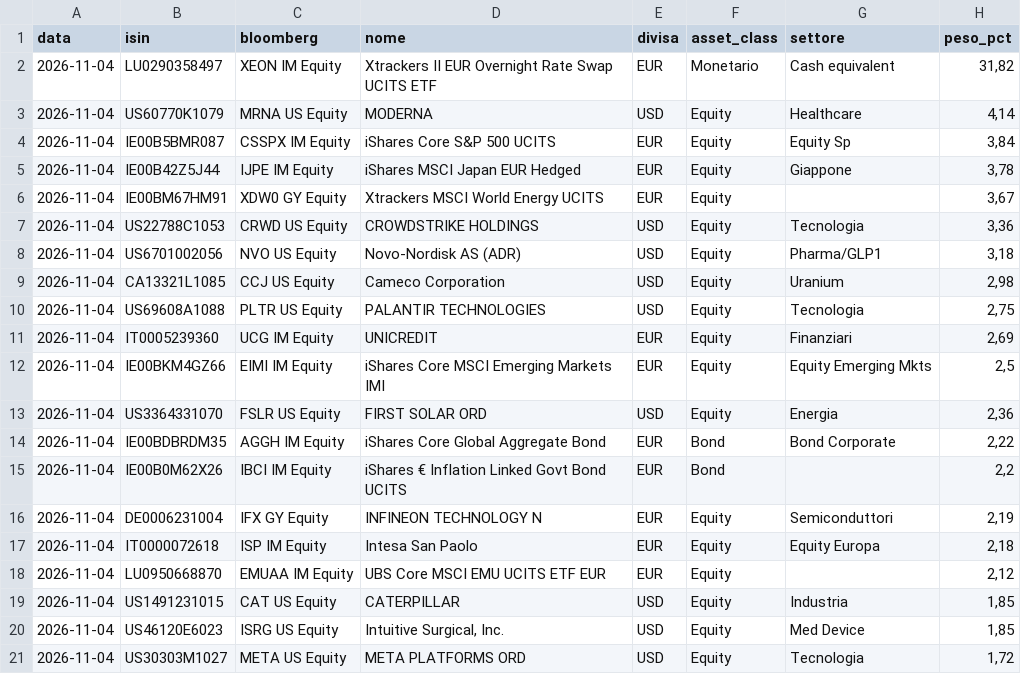
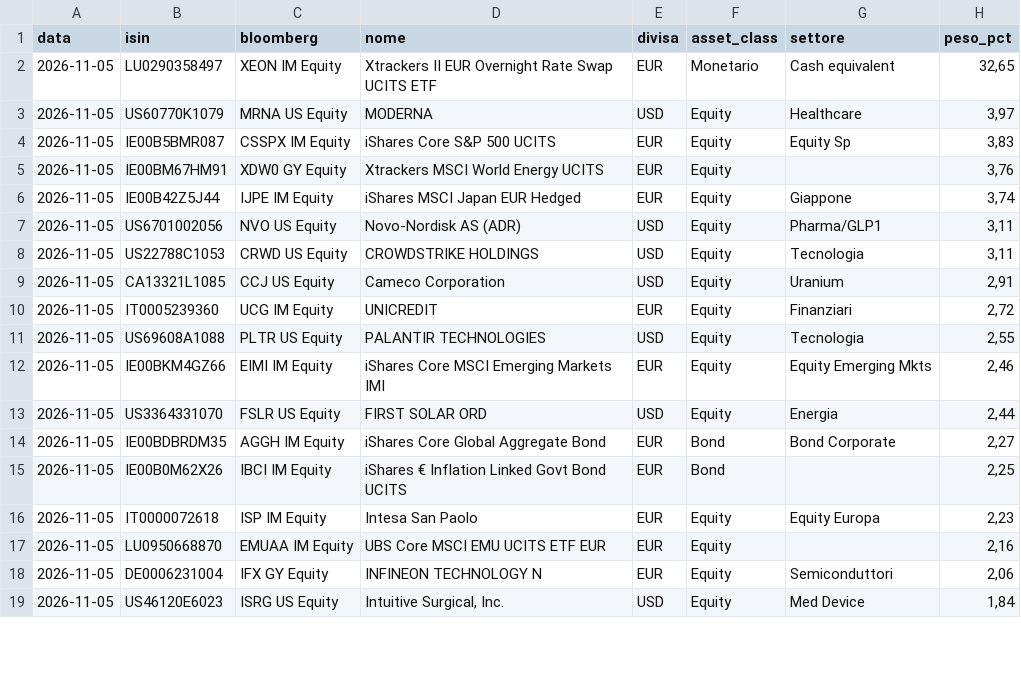
Before and after one commit to ArCavaliereNero74/tensigma-certificate, a CSV file: composizione_ultima.csv, drawn as a sheet; only a part is shown; the diff covers the shown part only.

```diff
--- a/composizione_ultima.csv
+++ b/composizione_ultima.csv
@@ -1,21 +1,19 @@
 data;isin;bloomberg;nome;divisa;asset_class;settore;peso_pct
-2026-11-04;LU0290358497;XEON IM Equity;Xtrackers II EUR Overnight Rate Swap UCITS ETF;EUR;Monetario;Cash equivalent;31,82
-2026-11-04;US60770K1079;MRNA US Equity;MODERNA;USD;Equity;Healthcare;4,14
-2026-11-04;IE00B5BMR087;CSSPX IM Equity;iShares Core S&P 500 UCITS;EUR;Equity;Equity Sp;3,84
-2026-11-04;IE00B42Z5J44;IJPE IM Equity;iShares MSCI Japan EUR Hedged;EUR;Equity;Giappone;3,78
-2026-11-04;IE00BM67HM91;XDW0 GY Equity;Xtrackers MSCI World Energy UCITS;EUR;Equity;;3,67
-2026-11-04;US22788C1053;CRWD US Equity;CROWDSTRIKE HOLDINGS;USD;Equity;Tecnologia;3,36
-2026-11-04;US6701002056;NVO US Equity;Novo-Nordisk AS (ADR);USD;Equity;Pharma/GLP1;3,18
-2026-11-04;CA13321L1085;CCJ US Equity;Cameco Corporation;USD;Equity;Uranium;2,98
-2026-11-04;US69608A1088;PLTR US Equity;PALANTIR TECHNOLOGIES;USD;Equity;Tecnologia;2,75
-2026-11-04;IT0005239360;UCG IM Equity;UNICREDIT;EUR;Equity;Finanziari;2,69
-2026-11-04;IE00BKM4GZ66;EIMI IM Equity;iShares Core MSCI Emerging Markets IMI;EUR;Equity;Equity Emerging Mkts;2,5
-2026-11-04;US3364331070;FSLR US Equity;FIRST SOLAR ORD;USD;Equity;Energia;2,36
-2026-11-04;IE00BDBRDM35;AGGH IM Equity;iShares Core Global Aggregate Bond;EUR;Bond;Bond Corporate;2,22
-2026-11-04;IE00B0M62X26;IBCI IM Equity;iShares € Inflation Linked Govt Bond UCITS;EUR;Bond;;2,2
-2026-11-04;DE0006231004;IFX GY Equity;INFINEON TECHNOLOGY N;EUR;Equity;Semiconduttori;2,19
-2026-11-04;IT0000072618;ISP IM Equity;Intesa San Paolo;EUR;Equity;Equity Europa;2,18
-2026-11-04;LU0950668870;EMUAA IM Equity;UBS Core MSCI EMU UCITS ETF EUR;EUR;Equity;;2,12
-2026-11-04;US1491231015;CAT US Equity;CATERPILLAR;USD;Equity;Industria;1,85
-2026-11-04;US46120E6023;ISRG US Equity;Intuitive Surgical, Inc.;USD;Equity;Med Device;1,85
-2026-11-04;US30303M1027;META US Equity;META PLATFORMS ORD;USD;Equity;Tecnologia;1,72
+2026-11-05;LU0290358497;XEON IM Equity;Xtrackers II EUR Overnight Rate Swap UCITS ETF;EUR;Monetario;Cash equivalent;32,65
+2026-11-05;US60770K1079;MRNA US Equity;MODERNA;USD;Equity;Healthcare;3,97
+2026-11-05;IE00B5BMR087;CSSPX IM Equity;iShares Core S&P 500 UCITS;EUR;Equity;Equity Sp;3,83
+2026-11-05;IE00BM67HM91;XDW0 GY Equity;Xtrackers MSCI World Energy UCITS;EUR;Equity;;3,76
+2026-11-05;IE00B42Z5J44;IJPE IM Equity;iShares MSCI Japan EUR Hedged;EUR;Equity;Giappone;3,74
+2026-11-05;US6701002056;NVO US Equity;Novo-Nordisk AS (ADR);USD;Equity;Pharma/GLP1;3,11
+2026-11-05;US22788C1053;CRWD US Equity;CROWDSTRIKE HOLDINGS;USD;Equity;Tecnologia;3,11
+2026-11-05;CA13321L1085;CCJ US Equity;Cameco Corporation;USD;Equity;Uranium;2,91
+2026-11-05;IT0005239360;UCG IM Equity;UNICREDIT;EUR;Equity;Finanziari;2,72
+2026-11-05;US69608A1088;PLTR US Equity;PALANTIR TECHNOLOGIES;USD;Equity;Tecnologia;2,55
+2026-11-05;IE00BKM4GZ66;EIMI IM Equity;iShares Core MSCI Emerging Markets IMI;EUR;Equity;Equity Emerging Mkts;2,46
+2026-11-05;US3364331070;FSLR US Equity;FIRST SOLAR ORD;USD;Equity;Energia;2,44
+2026-11-05;IE00BDBRDM35;AGGH IM Equity;iShares Core Global Aggregate Bond;EUR;Bond;Bond Corporate;2,27
+2026-11-05;IE00B0M62X26;IBCI IM Equity;iShares € Inflation Linked Govt Bond UCITS;EUR;Bond;;2,25
+2026-11-05;IT0000072618;ISP IM Equity;Intesa San Paolo;EUR;Equity;Equity Europa;2,23
+2026-11-05;LU0950668870;EMUAA IM Equity;UBS Core MSCI EMU UCITS ETF EUR;EUR;Equity;;2,16
+2026-11-05;DE0006231004;IFX GY Equity;INFINEON TECHNOLOGY N;EUR;Equity;Semiconduttori;2,06
+2026-11-05;US46120E6023;ISRG US Equity;Intuitive Surgical, Inc.;USD;Equity;Med Device;1,84
```
Also changed, not shown: 3 added rows, 1 removed row and 22 edited cells elsewhere in this file, storico_composizione.csv, 1 other file.
